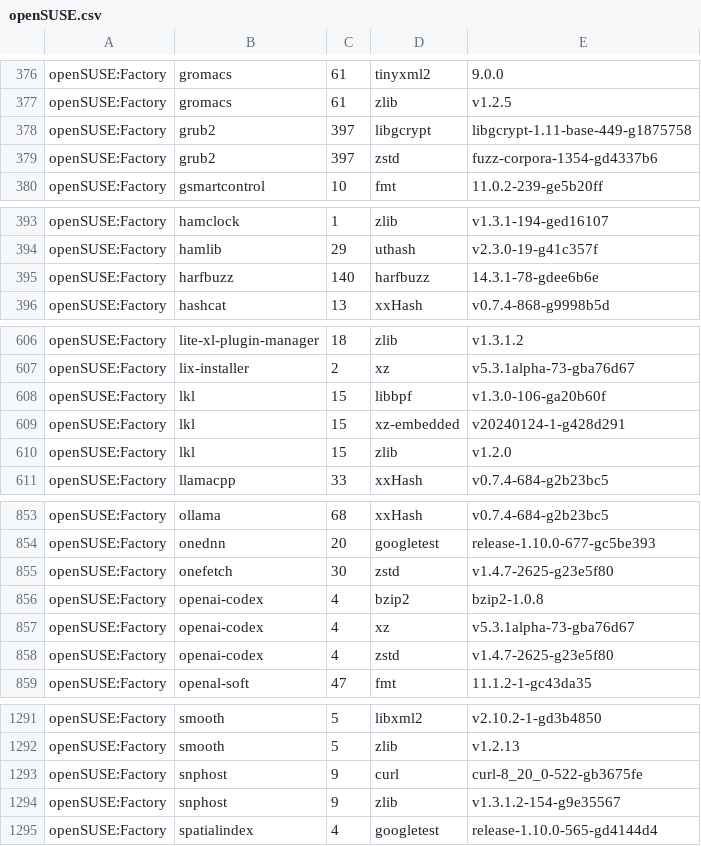
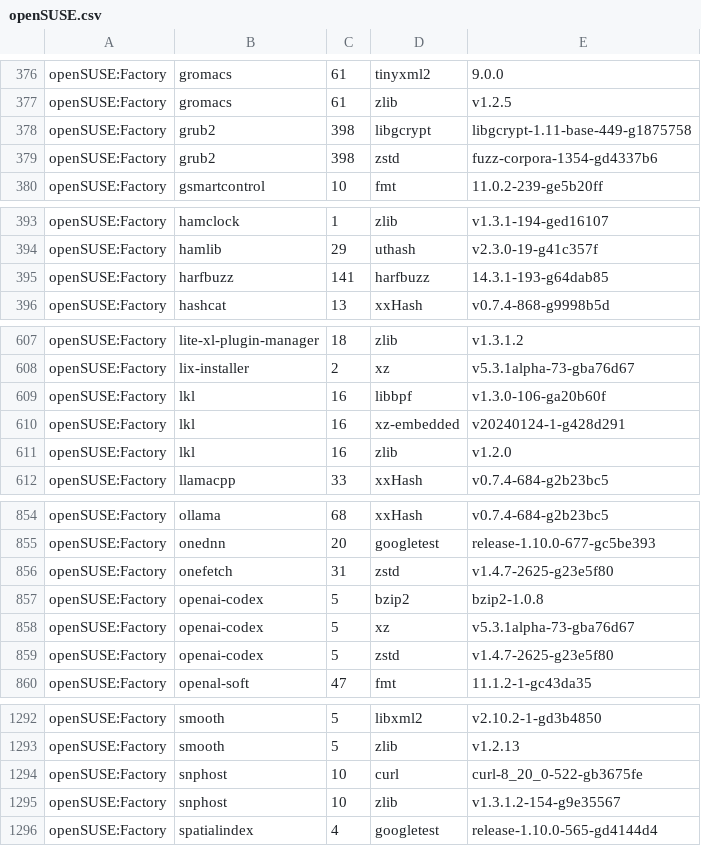
Before and after one commit to wfrisch/idlib_results, a CSV file: openSUSE.csv, drawn as a sheet; only a part is shown, gaps mark what is left out; the diff covers the shown part only.

```diff
--- a/openSUSE.csv
+++ b/openSUSE.csv
@@ -377,4 +377,4 @@
 "openSUSE:Factory","gromacs","61","zlib","v1.2.5"
-"openSUSE:Factory","grub2","397","libgcrypt","libgcrypt-1.11-base-449-g1875758"
-"openSUSE:Factory","grub2","397","zstd","fuzz-corpora-1354-gd4337b6"
+"openSUSE:Factory","grub2","398","libgcrypt","libgcrypt-1.11-base-449-g1875758"
+"openSUSE:Factory","grub2","398","zstd","fuzz-corpora-1354-gd4337b6"
 "openSUSE:Factory","gsmartcontrol","10","fmt","11.0.2-239-ge5b20ff"
@@ -394,3 +394,3 @@
 "openSUSE:Factory","hamlib","29","uthash","v2.3.0-19-g41c357f"
-"openSUSE:Factory","harfbuzz","140","harfbuzz","14.3.1-78-gdee6b6e"
+"openSUSE:Factory","harfbuzz","141","harfbuzz","14.3.1-193-g64dab85"
 "openSUSE:Factory","hashcat","13","xxHash","v0.7.4-868-g9998b5d"
@@ -607,5 +608,5 @@
 "openSUSE:Factory","lix-installer","2","xz","v5.3.1alpha-73-gba76d67"
-"openSUSE:Factory","lkl","15","libbpf","v1.3.0-106-ga20b60f"
-"openSUSE:Factory","lkl","15","xz-embedded","v20240124-1-g428d291"
-"openSUSE:Factory","lkl","15","zlib","v1.2.0"
+"openSUSE:Factory","lkl","16","libbpf","v1.3.0-106-ga20b60f"
+"openSUSE:Factory","lkl","16","xz-embedded","v20240124-1-g428d291"
+"openSUSE:Factory","lkl","16","zlib","v1.2.0"
 "openSUSE:Factory","llamacpp","33","xxHash","v0.7.4-684-g2b23bc5"
@@ -854,6 +855,6 @@
 "openSUSE:Factory","onednn","20","googletest","release-1.10.0-677-gc5be393"
-"openSUSE:Factory","onefetch","30","zstd","v1.4.7-2625-g23e5f80"
-"openSUSE:Factory","openai-codex","4","bzip2","bzip2-1.0.8"
-"openSUSE:Factory","openai-codex","4","xz","v5.3.1alpha-73-gba76d67"
-"openSUSE:Factory","openai-codex","4","zstd","v1.4.7-2625-g23e5f80"
+"openSUSE:Factory","onefetch","31","zstd","v1.4.7-2625-g23e5f80"
+"openSUSE:Factory","openai-codex","5","bzip2","bzip2-1.0.8"
+"openSUSE:Factory","openai-codex","5","xz","v5.3.1alpha-73-gba76d67"
+"openSUSE:Factory","openai-codex","5","zstd","v1.4.7-2625-g23e5f80"
 "openSUSE:Factory","openal-soft","47","fmt","11.1.2-1-gc43da35"
@@ -1292,4 +1293,4 @@
 "openSUSE:Factory","smooth","5","zlib","v1.2.13"
-"openSUSE:Factory","snphost","9","curl","curl-8_20_0-522-gb3675fe"
-"openSUSE:Factory","snphost","9","zlib","v1.3.1.2-154-g9e35567"
+"openSUSE:Factory","snphost","10","curl","curl-8_20_0-522-gb3675fe"
+"openSUSE:Factory","snphost","10","zlib","v1.3.1.2-154-g9e35567"
 "openSUSE:Factory","spatialindex","4","googletest","release-1.10.0-565-gd4144d4"
```
Also changed, not shown: 1 added row and 55 edited cells elsewhere in this file.
